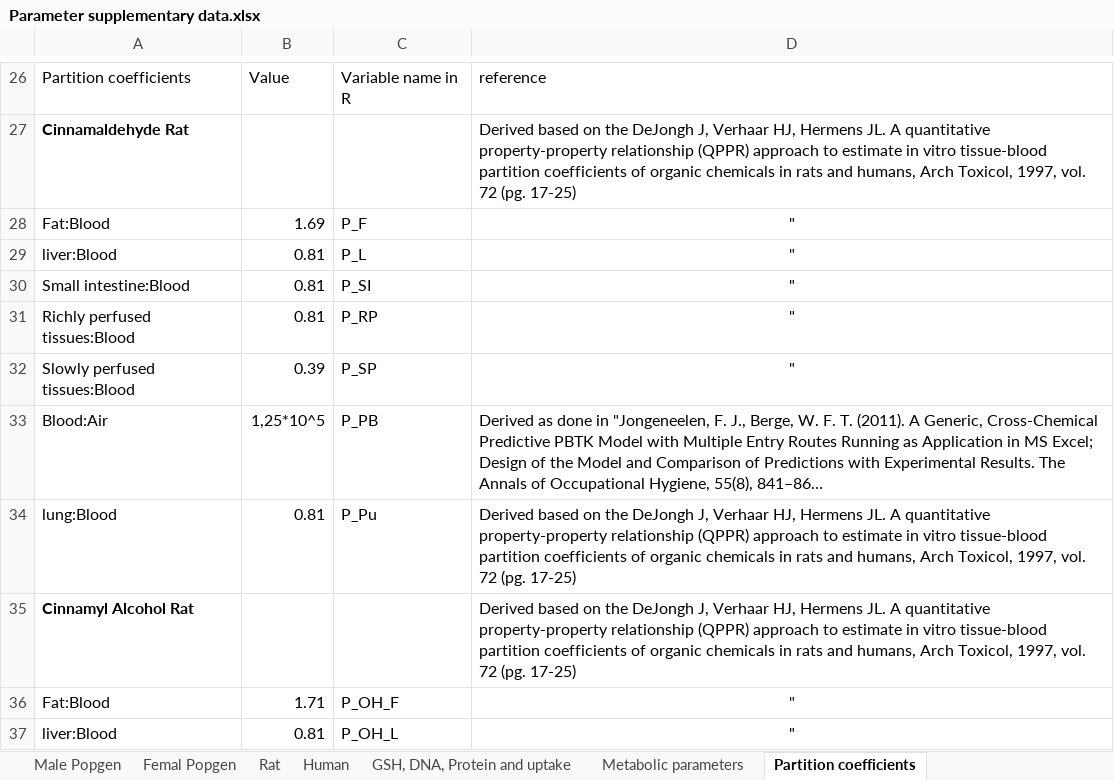
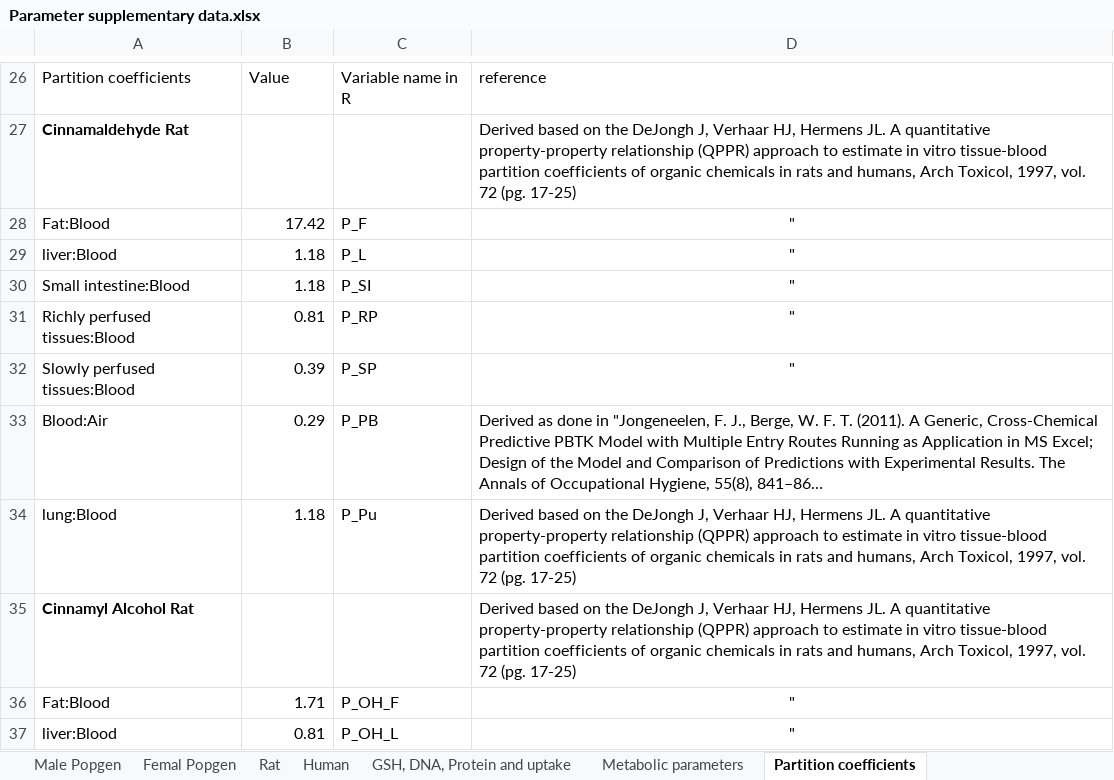
Before and after one commit to jjLugt/Cinnamaldehyde-pbk, an Excel workbook: Parameter supplementary data.xlsx, sheet Partition coefficients, drawn as a sheet; only a part is shown, gaps mark what is left out; long unchanged cells end in …; values as stored, in another font and other column widths than the file's, no borders; charts and pictures and table styles not drawn; the diff names each change by its address in the sheet, - before the commit and + after, or states it on an @@ line.

Commit message:
parameter supplementary updated

```diff
--- a/Parameter supplementary data.xlsx (sheet Partition coefficients)
+++ b/Parameter supplementary data.xlsx (sheet Partition coefficients)
-B28: 1.69
+B28: 17.42
-B29:B30: 0.81
+B29:B30: 1.18
-B33: 1,25*10^5
+B33: 0.29
-B34: 0.81
+B34: 1.18
```
